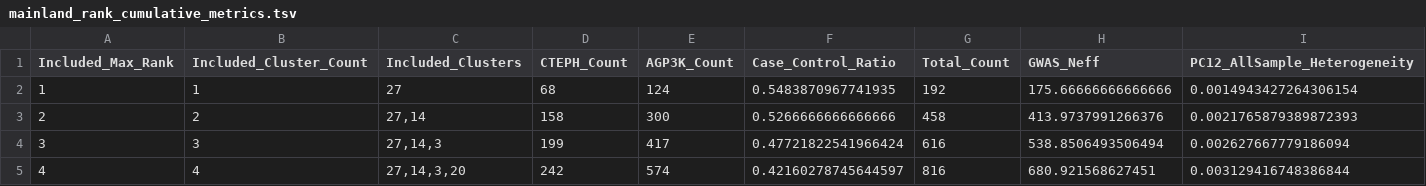
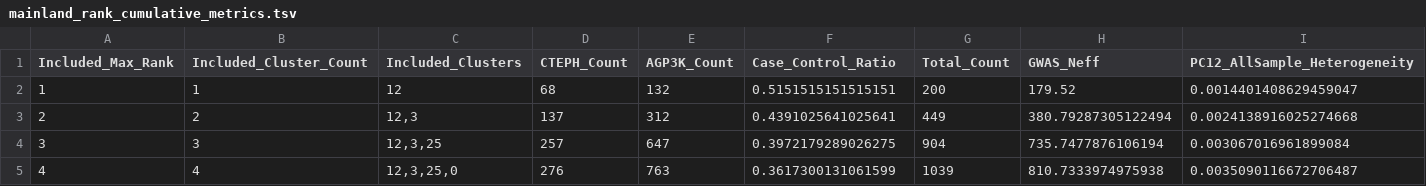
Before and after one commit to ZhaoTie-re/PopGMM, a TSV file: results/04_our_assignment/STEP4_tmp/mainland_rank_cumulative_metrics.tsv, drawn as a sheet; only a part is shown; the diff covers the shown part only.

```diff
--- a/results/04_our_assignment/STEP4_tmp/mainland_rank_cumulative_metrics.tsv
+++ b/results/04_our_assignment/STEP4_tmp/mainland_rank_cumulative_metrics.tsv
@@ -1,5 +1,5 @@
 Included_Max_Rank	Included_Cluster_Count	Included_Clusters	CTEPH_Count	AGP3K_Count	Case_Control_Ratio	Total_Count	GWAS_Neff	PC12_AllSample_Heterogeneity
-1	1	27	68	124	0.5483870967741935	192	175.66666666666666	0.0014943427264306154
-2	2	27,14	158	300	0.5266666666666666	458	413.9737991266376	0.0021765879389872393
-3	3	27,14,3	199	417	0.47721822541966424	616	538.8506493506494	0.002627667779186094
-4	4	27,14,3,20	242	574	0.42160278745644597	816	680.921568627451	0.003129416748386844
+1	1	12	68	132	0.5151515151515151	200	179.52	0.0014401408629459047
+2	2	12,3	137	312	0.4391025641025641	449	380.79287305122494	0.0024138916025274668
+3	3	12,3,25	257	647	0.3972179289026275	904	735.7477876106194	0.003067016961899084
+4	4	12,3,25,0	276	763	0.3617300131061599	1039	810.7333974975938	0.0035090116672706487
```
Also changed, not shown: 90 edited cells elsewhere in this file, results/02_gmm_clustering/gmm_bic_search.tsv, results/03_gmm_component_merging/STEP3_tmp/gmm_merged_cluster_summary.tsv, 37 other files.
